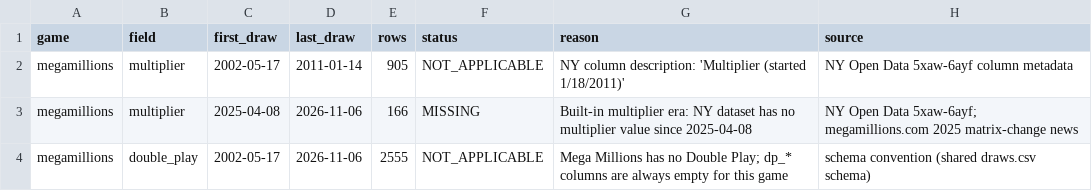
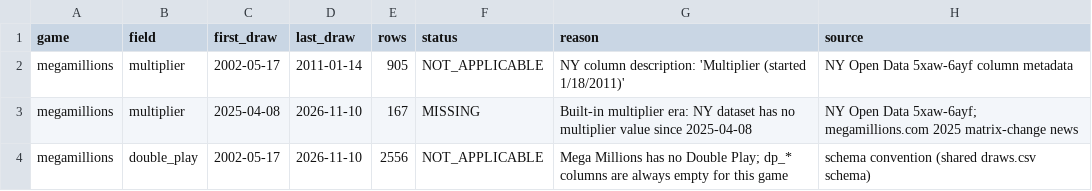
Before and after one commit to cruiseliner/lottery-master-archive, a CSV file: data/megamillions/missing.csv, drawn as a sheet.

```diff
--- a/data/megamillions/missing.csv
+++ b/data/megamillions/missing.csv
@@ -2,3 +2,3 @@ game,field,first_draw,last_draw,rows,status,reason,source
 megamillions,multiplier,2002-05-17,2011-01-14,905,NOT_APPLICABLE,NY column description: 'Multiplier (started 1/18/2011)',NY Open Data 5xaw-6ayf column metadata
-megamillions,multiplier,2025-04-08,2026-11-06,166,MISSING,Built-in multiplier era: NY dataset has no multiplier value since 2025-04-08,NY Open Data 5xaw-6ayf; megamillions.com 2025 matrix-change news
-megamillions,double_play,2002-05-17,2026-11-06,2555,NOT_APPLICABLE,Mega Millions has no Double Play; dp_* columns are always empty for this game,schema convention (shared draws.csv schema)
+megamillions,multiplier,2025-04-08,2026-11-10,167,MISSING,Built-in multiplier era: NY dataset has no multiplier value since 2025-04-08,NY Open Data 5xaw-6ayf; megamillions.com 2025 matrix-change news
+megamillions,double_play,2002-05-17,2026-11-10,2556,NOT_APPLICABLE,Mega Millions has no Double Play; dp_* columns are always empty for this game,schema convention (shared draws.csv schema)
```
Also changed, not shown: data/ingest_log.csv, data/megamillions/draws.csv, 1 other file.
